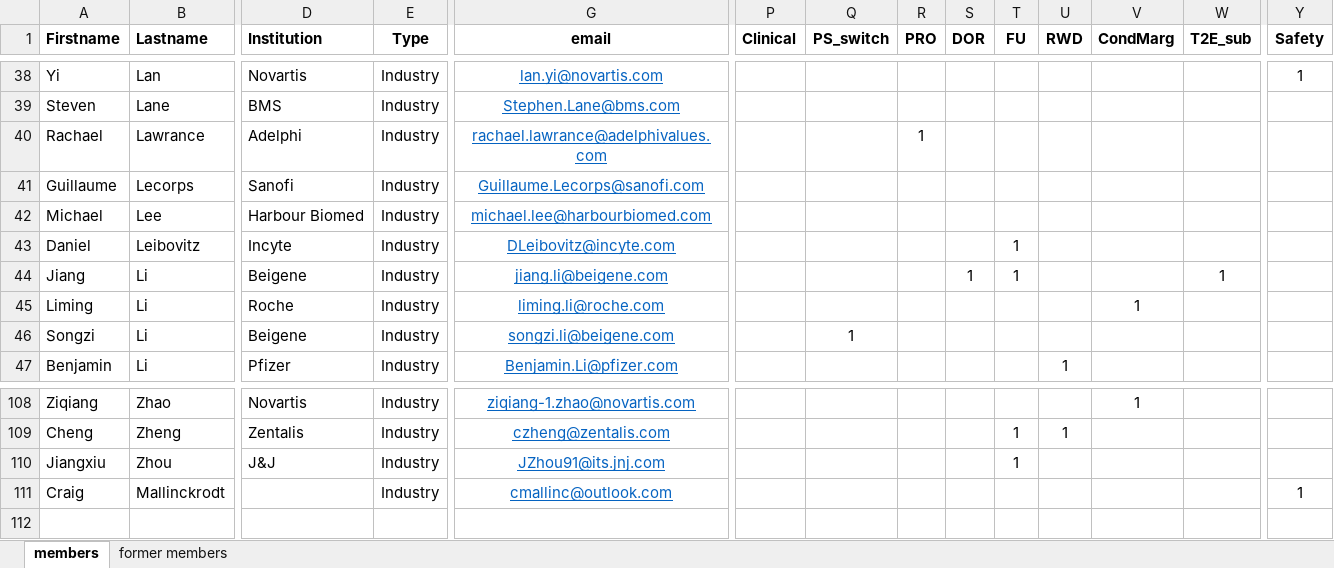
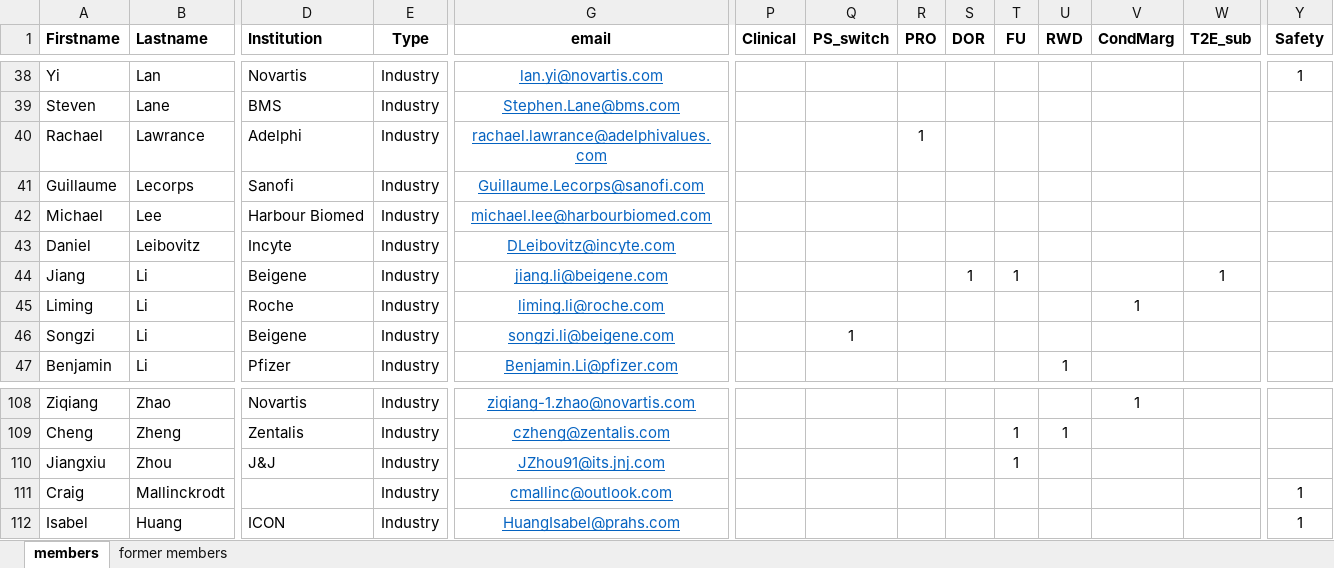
Before and after one commit to oncoestimand/oncowg_webpage, an Excel workbook: data/members.xlsx, sheet members, drawn as a sheet; only a part is shown, gaps mark what is left out; values as stored, in another font and other column widths than the file's, no borders; rows hold the shown columns only; the diff names each change by its address in the sheet, - before the commit and + after, or states it on an @@ line.

```diff
--- a/data/members.xlsx (sheet members)
+++ b/data/members.xlsx (sheet members)
-T43 (FU): 1
+T43 (FU): (empty)
+row 112: Isabel | Huang | ICON | Industry | HuangIsabel@prahs.com |  |  |  |  |  |  |  |  | 1
```
Also changed, not shown: data/conferences.xlsx, data/objectives.xlsx, 21 other files.
